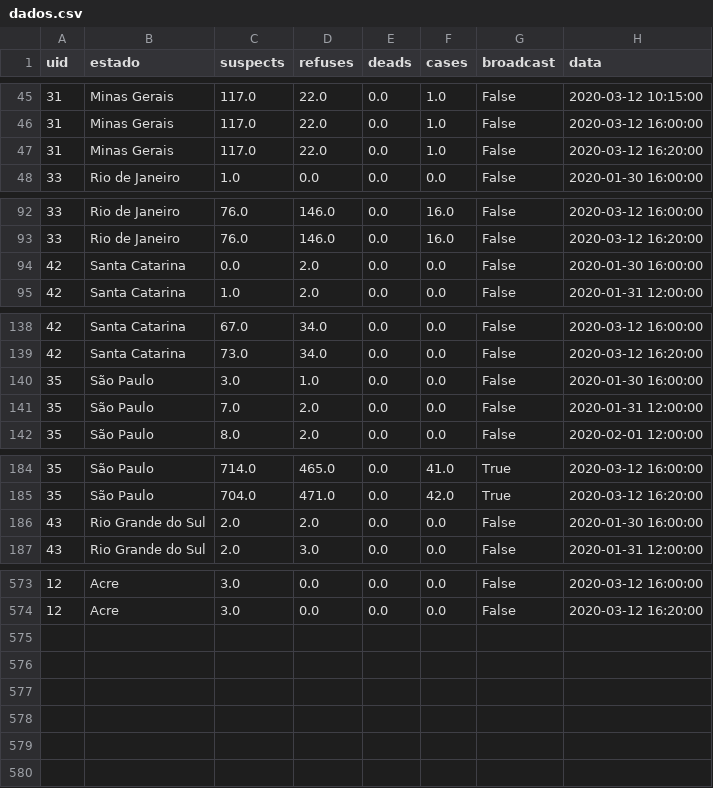
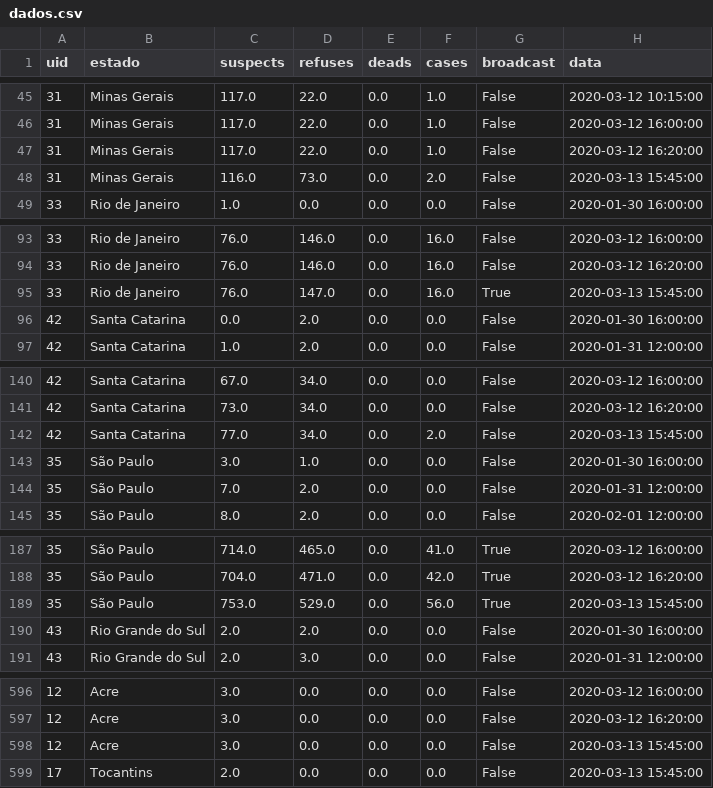
Before and after one commit to ibnbr/corona_brasil, a CSV file: dados.csv, drawn as a sheet; only a part is shown, gaps mark what is left out; the diff covers the shown part only; the diff names each change by its address in the sheet, - before the commit and + after, or states it on an @@ line.

```diff
--- a/dados.csv
+++ b/dados.csv
+row 48: 31 | Minas Gerais | 116.0 | 73.0 | 0.0 | 2.0 | False | 2020-03-13 15:45:00
+row 95: 33 | Rio de Janeiro | 76.0 | 147.0 | 0.0 | 16.0 | True | 2020-03-13 15:45:00
+row 142: 42 | Santa Catarina | 77.0 | 34.0 | 0.0 | 2.0 | False | 2020-03-13 15:45:00
+row 189: 35 | São Paulo | 753.0 | 529.0 | 0.0 | 56.0 | True | 2020-03-13 15:45:00
+row 598: 12 | Acre | 3.0 | 0.0 | 0.0 | 0.0 | False | 2020-03-13 15:45:00
+row 599: 17 | Tocantins | 2.0 | 0.0 | 0.0 | 0.0 | False | 2020-03-13 15:45:00
```
Also changed, not shown: 19 added rows elsewhere in this file, 3 other files.
